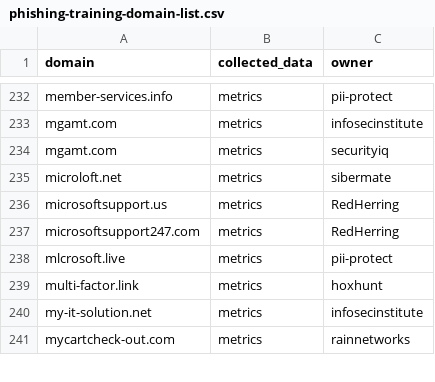
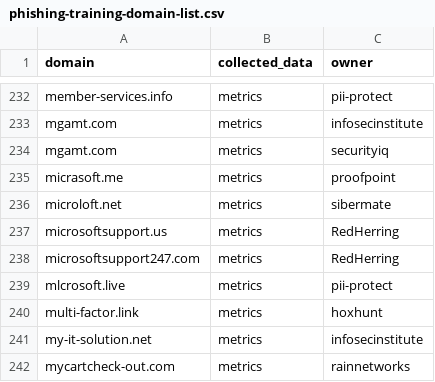
Before and after one commit to emidaniel/phishing-training-domain-list, a CSV file: phishing-training-domain-list.csv, drawn as a sheet; only a part is shown, gaps mark what is left out; the diff names each change by its address in the sheet, - before the commit and + after, or states it on an @@ line.

Commit message:
Add micrasoft.me

```diff
--- a/phishing-training-domain-list.csv
+++ b/phishing-training-domain-list.csv
+row 235: micrasoft.me | metrics | proofpoint
```
